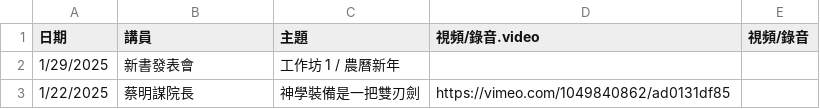
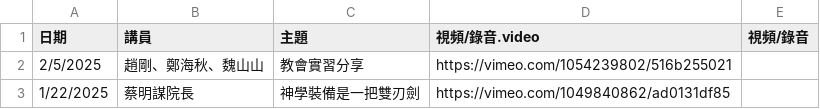
Before and after one commit to cwts-edu/cwts-web, a CSV file: src/data/csv/assembly/2025-H1.csv, drawn as a sheet; removed rows and columns are numbered as before the commit, all else as after; the diff names each change by its address in the sheet, - before the commit and + after, or states it on an @@ line.

Commit message:
Update Assembly file 2-5
Upload Assembly Video 2-5

```diff
--- a/src/data/csv/assembly/2025-H1.csv
+++ b/src/data/csv/assembly/2025-H1.csv
-row 2: 1/29/2025 | 新書發表會 | 工作坊 1 / 農曆新年
+row 2: 2/5/2025 | 趙剛、鄭海秋、魏山山 | 教會實習分享 | https://vimeo.com/1054239802/516b255021
```
Also changed, not shown: src/data/csv/assembly/upcoming.csv.
